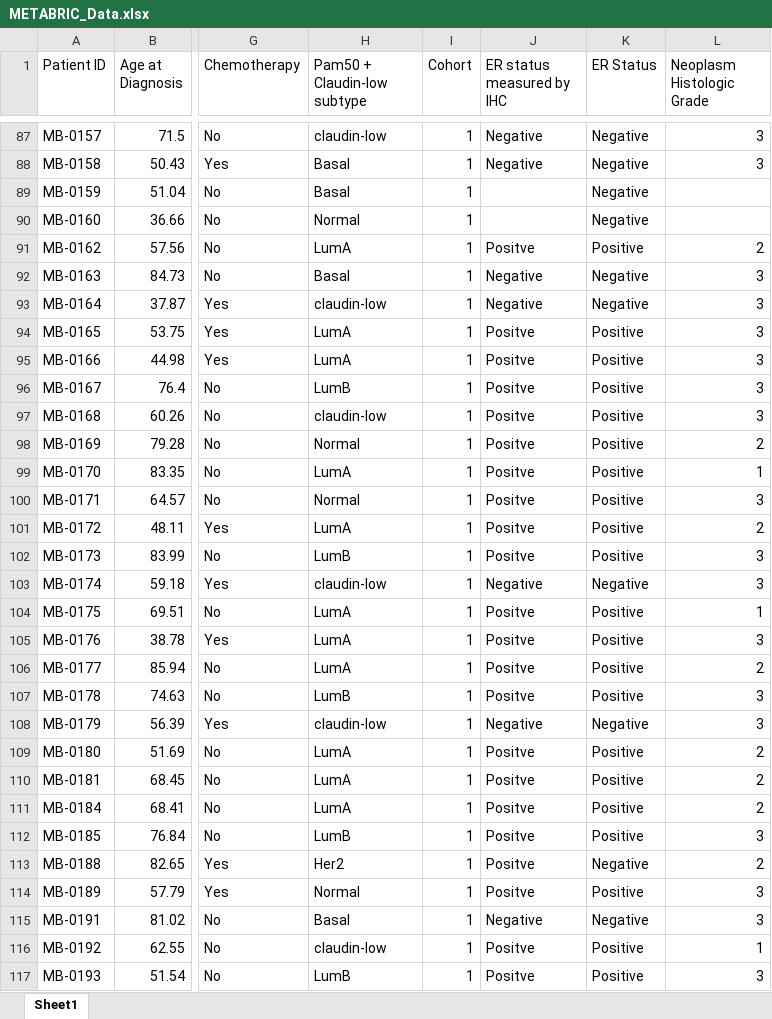
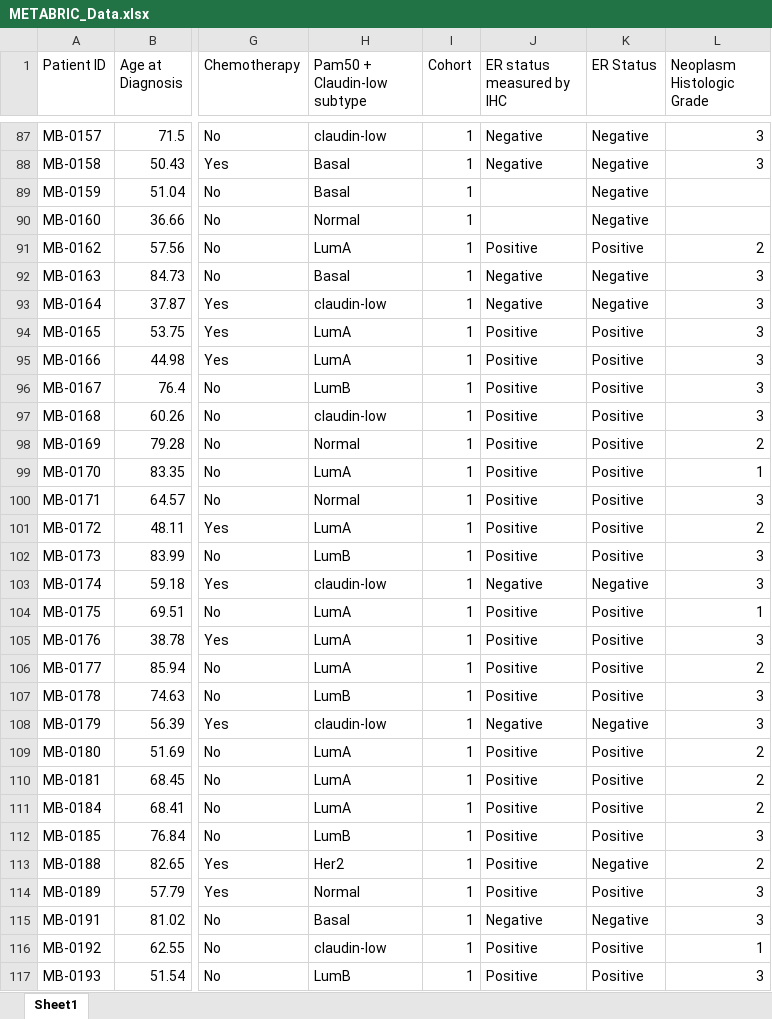
Before and after one commit to Jaz0XD/Breast_Cancer_ML, an Excel workbook: METABRIC_Data.xlsx, sheet Sheet1, drawn as a sheet; only a part is shown, gaps mark what is left out; values as stored, in another font and other column widths than the file's, no borders; charts and pictures not drawn; the diff covers the shown part only; the diff names each change by its address in the sheet, - before the commit and + after, or states it on an @@ line.

Commit message:
filtering data

```diff
--- a/METABRIC_Data.xlsx (sheet Sheet1)
+++ b/METABRIC_Data.xlsx (sheet Sheet1)
-J91 (ER status measured by IHC): Positve
+J91 (ER status measured by IHC): Positive
-J94:J102 (ER status measured by IHC): Positve
+J94:J102 (ER status measured by IHC): Positive
-J104:J107 (ER status measured by IHC): Positve
+J104:J107 (ER status measured by IHC): Positive
-J109:J114 (ER status measured by IHC): Positve
+J109:J114 (ER status measured by IHC): Positive
-J116:J117 (ER status measured by IHC): Positve
+J116:J117 (ER status measured by IHC): Positive
```
Also changed, not shown: 1795 edited cells elsewhere in this sheet, charts or pictures, 3 other files.
